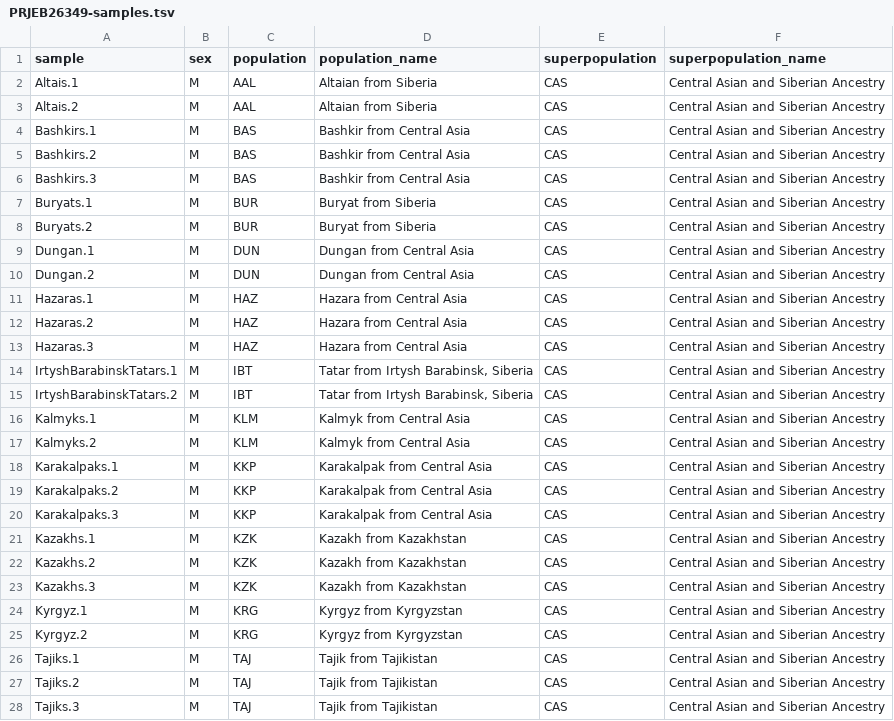
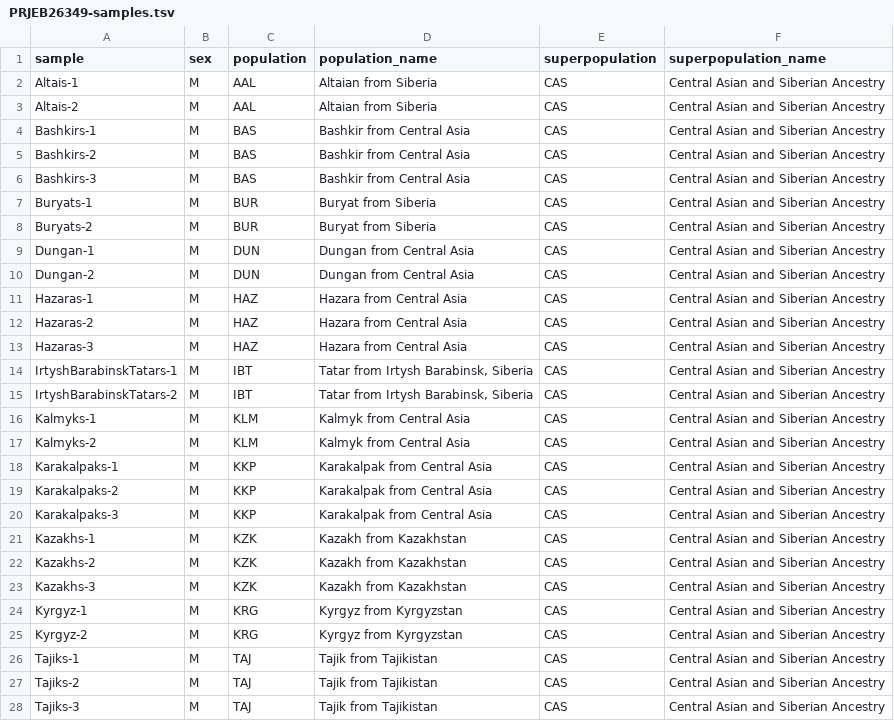
Before and after one commit to ekirving/refpanel, a TSV file: data/source/PRJEB26349/PRJEB26349-samples.tsv, drawn as a sheet; only a part is shown; the diff covers the shown part only.

Commit message:
bug fix for `.` in sample name

```diff
--- a/data/source/PRJEB26349/PRJEB26349-samples.tsv
+++ b/data/source/PRJEB26349/PRJEB26349-samples.tsv
@@ -1,28 +1,28 @@
 sample	sex	population	population_name	superpopulation	superpopulation_name
-Altais.1	M	AAL	Altaian from Siberia	CAS	Central Asian and Siberian Ancestry
-Altais.2	M	AAL	Altaian from Siberia	CAS	Central Asian and Siberian Ancestry
-Bashkirs.1	M	BAS	Bashkir from Central Asia	CAS	Central Asian and Siberian Ancestry
-Bashkirs.2	M	BAS	Bashkir from Central Asia	CAS	Central Asian and Siberian Ancestry
-Bashkirs.3	M	BAS	Bashkir from Central Asia	CAS	Central Asian and Siberian Ancestry
-Buryats.1	M	BUR	Buryat from Siberia	CAS	Central Asian and Siberian Ancestry
-Buryats.2	M	BUR	Buryat from Siberia	CAS	Central Asian and Siberian Ancestry
-Dungan.1	M	DUN	Dungan from Central Asia	CAS	Central Asian and Siberian Ancestry
-Dungan.2	M	DUN	Dungan from Central Asia	CAS	Central Asian and Siberian Ancestry
-Hazaras.1	M	HAZ	Hazara from Central Asia	CAS	Central Asian and Siberian Ancestry
-Hazaras.2	M	HAZ	Hazara from Central Asia	CAS	Central Asian and Siberian Ancestry
-Hazaras.3	M	HAZ	Hazara from Central Asia	CAS	Central Asian and Siberian Ancestry
-IrtyshBarabinskTatars.1	M	IBT	"Tatar from Irtysh Barabinsk, Siberia"	CAS	Central Asian and Siberian Ancestry
-IrtyshBarabinskTatars.2	M	IBT	"Tatar from Irtysh Barabinsk, Siberia"	CAS	Central Asian and Siberian Ancestry
-Kalmyks.1	M	KLM	Kalmyk from Central Asia	CAS	Central Asian and Siberian Ancestry
-Kalmyks.2	M	KLM	Kalmyk from Central Asia	CAS	Central Asian and Siberian Ancestry
-Karakalpaks.1	M	KKP	Karakalpak from Central Asia	CAS	Central Asian and Siberian Ancestry
-Karakalpaks.2	M	KKP	Karakalpak from Central Asia	CAS	Central Asian and Siberian Ancestry
-Karakalpaks.3	M	KKP	Karakalpak from Central Asia	CAS	Central Asian and Siberian Ancestry
-Kazakhs.1	M	KZK	Kazakh from Kazakhstan	CAS	Central Asian and Siberian Ancestry
-Kazakhs.2	M	KZK	Kazakh from Kazakhstan	CAS	Central Asian and Siberian Ancestry
-Kazakhs.3	M	KZK	Kazakh from Kazakhstan	CAS	Central Asian and Siberian Ancestry
-Kyrgyz.1	M	KRG	Kyrgyz from Kyrgyzstan	CAS	Central Asian and Siberian Ancestry
-Kyrgyz.2	M	KRG	Kyrgyz from Kyrgyzstan	CAS	Central Asian and Siberian Ancestry
-Tajiks.1	M	TAJ	Tajik from Tajikistan	CAS	Central Asian and Siberian Ancestry
-Tajiks.2	M	TAJ	Tajik from Tajikistan	CAS	Central Asian and Siberian Ancestry
-Tajiks.3	M	TAJ	Tajik from Tajikistan	CAS	Central Asian and Siberian Ancestry
+Altais-1	M	AAL	Altaian from Siberia	CAS	Central Asian and Siberian Ancestry
+Altais-2	M	AAL	Altaian from Siberia	CAS	Central Asian and Siberian Ancestry
+Bashkirs-1	M	BAS	Bashkir from Central Asia	CAS	Central Asian and Siberian Ancestry
+Bashkirs-2	M	BAS	Bashkir from Central Asia	CAS	Central Asian and Siberian Ancestry
+Bashkirs-3	M	BAS	Bashkir from Central Asia	CAS	Central Asian and Siberian Ancestry
+Buryats-1	M	BUR	Buryat from Siberia	CAS	Central Asian and Siberian Ancestry
+Buryats-2	M	BUR	Buryat from Siberia	CAS	Central Asian and Siberian Ancestry
+Dungan-1	M	DUN	Dungan from Central Asia	CAS	Central Asian and Siberian Ancestry
+Dungan-2	M	DUN	Dungan from Central Asia	CAS	Central Asian and Siberian Ancestry
+Hazaras-1	M	HAZ	Hazara from Central Asia	CAS	Central Asian and Siberian Ancestry
+Hazaras-2	M	HAZ	Hazara from Central Asia	CAS	Central Asian and Siberian Ancestry
+Hazaras-3	M	HAZ	Hazara from Central Asia	CAS	Central Asian and Siberian Ancestry
+IrtyshBarabinskTatars-1	M	IBT	Tatar from Irtysh Barabinsk, Siberia	CAS	Central Asian and Siberian Ancestry
+IrtyshBarabinskTatars-2	M	IBT	Tatar from Irtysh Barabinsk, Siberia	CAS	Central Asian and Siberian Ancestry
+Kalmyks-1	M	KLM	Kalmyk from Central Asia	CAS	Central Asian and Siberian Ancestry
+Kalmyks-2	M	KLM	Kalmyk from Central Asia	CAS	Central Asian and Siberian Ancestry
+Karakalpaks-1	M	KKP	Karakalpak from Central Asia	CAS	Central Asian and Siberian Ancestry
+Karakalpaks-2	M	KKP	Karakalpak from Central Asia	CAS	Central Asian and Siberian Ancestry
+Karakalpaks-3	M	KKP	Karakalpak from Central Asia	CAS	Central Asian and Siberian Ancestry
+Kazakhs-1	M	KZK	Kazakh from Kazakhstan	CAS	Central Asian and Siberian Ancestry
+Kazakhs-2	M	KZK	Kazakh from Kazakhstan	CAS	Central Asian and Siberian Ancestry
+Kazakhs-3	M	KZK	Kazakh from Kazakhstan	CAS	Central Asian and Siberian Ancestry
+Kyrgyz-1	M	KRG	Kyrgyz from Kyrgyzstan	CAS	Central Asian and Siberian Ancestry
+Kyrgyz-2	M	KRG	Kyrgyz from Kyrgyzstan	CAS	Central Asian and Siberian Ancestry
+Tajiks-1	M	TAJ	Tajik from Tajikistan	CAS	Central Asian and Siberian Ancestry
+Tajiks-2	M	TAJ	Tajik from Tajikistan	CAS	Central Asian and Siberian Ancestry
+Tajiks-3	M	TAJ	Tajik from Tajikistan	CAS	Central Asian and Siberian Ancestry
```
Also changed, not shown: 14 edited cells elsewhere in this file, data/panel/cgg-afr-v2/cgg-afr-v2.tsv, data/panel/refpanel-v2/refpanel-v2.tsv, 1 other file.
